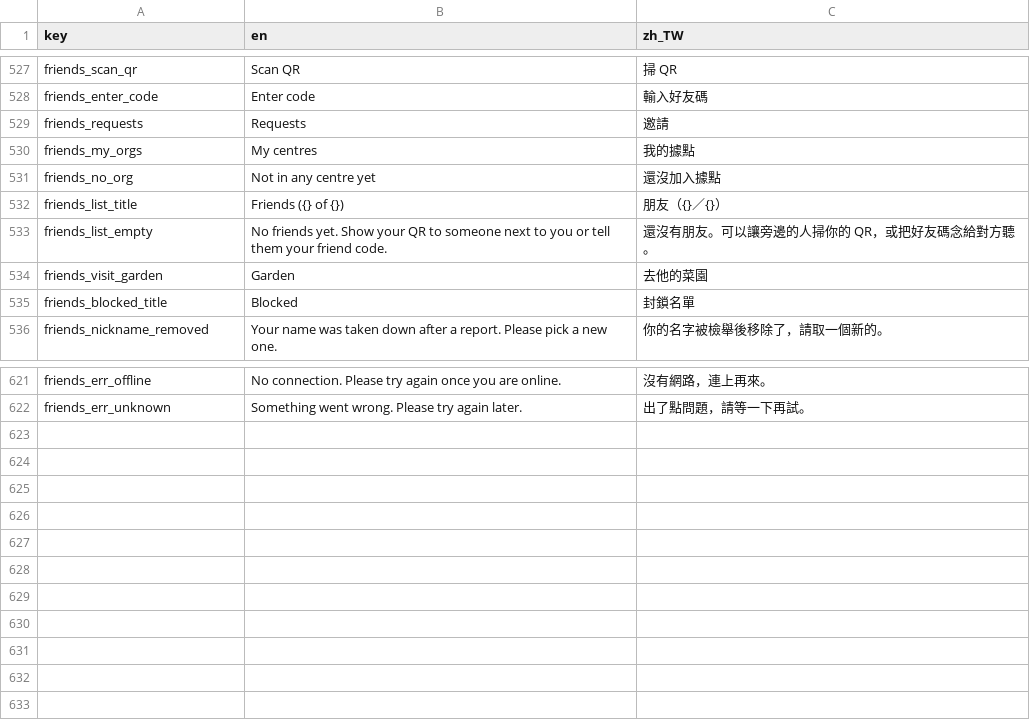
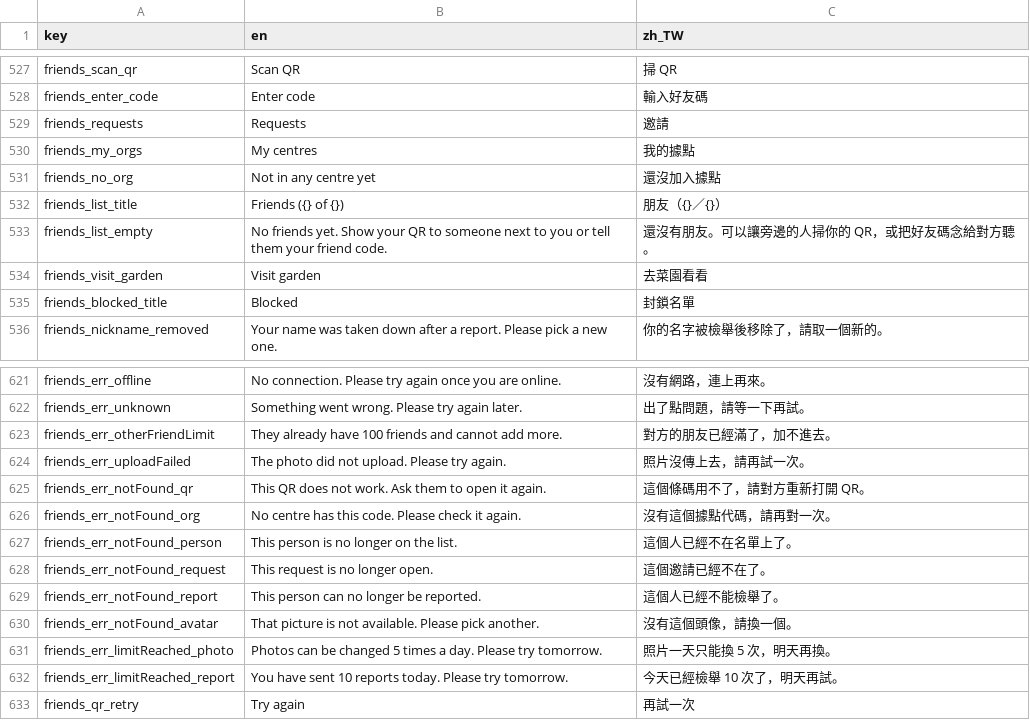
Before and after one commit to SilverSole-Studio/silversole-app, a CSV file: assets/translations/strings.csv, drawn as a sheet; only a part is shown, gaps mark what is left out.

```diff
--- a/assets/translations/strings.csv
+++ b/assets/translations/strings.csv
@@ -533,3 +533,3 @@ friends_list_title,Friends ({} of {}),朋友（{}／{}）
 friends_list_empty,No friends yet. Show your QR to someone next to you or tell them your friend code.,還沒有朋友。可以讓旁邊的人掃你的 QR，或把好友碼念給對方聽。
-friends_visit_garden,Garden,去他的菜園
+friends_visit_garden,Visit garden,去菜園看看
 friends_blocked_title,Blocked,封鎖名單
@@ -622 +622,12 @@ friends_err_offline,No connection. Please try again once you are online.,沒有
 friends_err_unknown,Something went wrong. Please try again later.,出了點問題，請等一下再試。
+friends_err_otherFriendLimit,They already have 100 friends and cannot add more.,對方的朋友已經滿了，加不進去。
+friends_err_uploadFailed,The photo did not upload. Please try again.,照片沒傳上去，請再試一次。
+friends_err_notFound_qr,This QR does not work. Ask them to open it again.,這個條碼用不了，請對方重新打開 QR。
+friends_err_notFound_org,No centre has this code. Please check it again.,沒有這個據點代碼，請再對一次。
+friends_err_notFound_person,This person is no longer on the list.,這個人已經不在名單上了。
+friends_err_notFound_request,This request is no longer open.,這個邀請已經不在了。
+friends_err_notFound_report,This person can no longer be reported.,這個人已經不能檢舉了。
+friends_err_notFound_avatar,That picture is not available. Please pick another.,沒有這個頭像，請換一個。
+friends_err_limitReached_photo,Photos can be changed 5 times a day. Please try tomorrow.,照片一天只能換 5 次，明天再換。
+friends_err_limitReached_report,You have sent 10 reports today. Please try tomorrow.,今天已經檢舉 10 次了，明天再試。
+friends_qr_retry,Try again,再試一次
```
Also changed, not shown: 25 other files.
